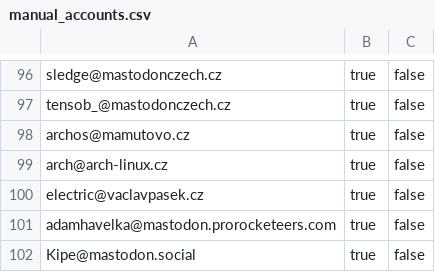
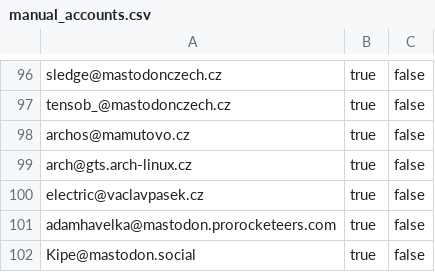
Before and after one commit to zkreml/fedi_start, a CSV file: manual_accounts.csv, drawn as a sheet; only a part is shown, gaps mark what is left out.

Commit message:
feat: podpora GTS instancí s GTS_TOKEN, přidán arch@gts.arch-linux.cz

```diff
--- a/manual_accounts.csv
+++ b/manual_accounts.csv
@@ -98,3 +98,3 @@ tensob_@mastodonczech.cz,true,false
 archos@mamutovo.cz,true,false,
-arch@arch-linux.cz,true,false,
+arch@gts.arch-linux.cz,true,false,
 electric@vaclavpasek.cz,true,false,
```
Also changed, not shown: 1 other file.
